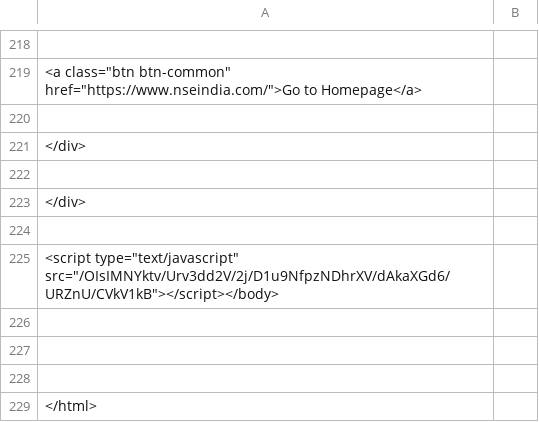
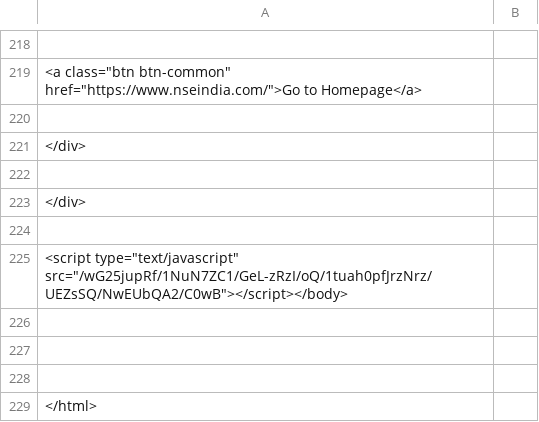
Before and after one commit to Shiva224096/V4, a CSV file: data/bhavcopies/cm02Oct2025bhav.csv, drawn as a sheet; only a part is shown, gaps mark what is left out.

```diff
--- a/data/bhavcopies/cm02Oct2025bhav.csv
+++ b/data/bhavcopies/cm02Oct2025bhav.csv
@@ -224,3 +224,3 @@
 
-<script type="text/javascript"  src="/OIsIMNYktv/Urv3dd2V/2j/D1u9NfpzNDhrXV/dAkaXGd6/URZnU/CVkV1kB"></script></body>
+<script type="text/javascript"  src="/wG25jupRf/1NuN7ZC1/GeL-zRzI/oQ/1tuah0pfJrzNrz/UEZsSQ/NwEUbQA2/C0wB"></script></body>
 
```
Also changed, not shown: data/bhavcopies/cm15Aug2025bhav.csv, data/bhavcopies/cm27Aug2025bhav.csv, 1 other file.
